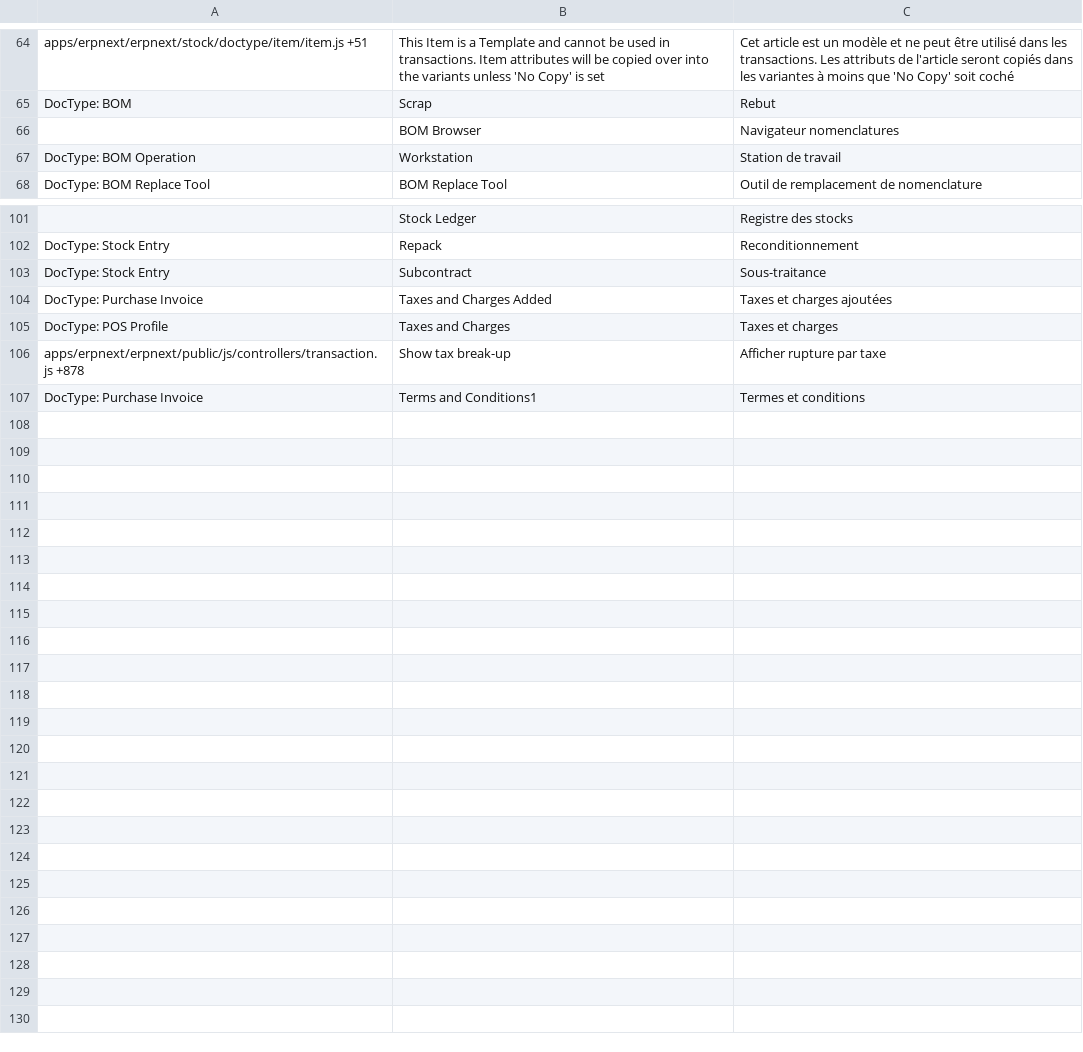
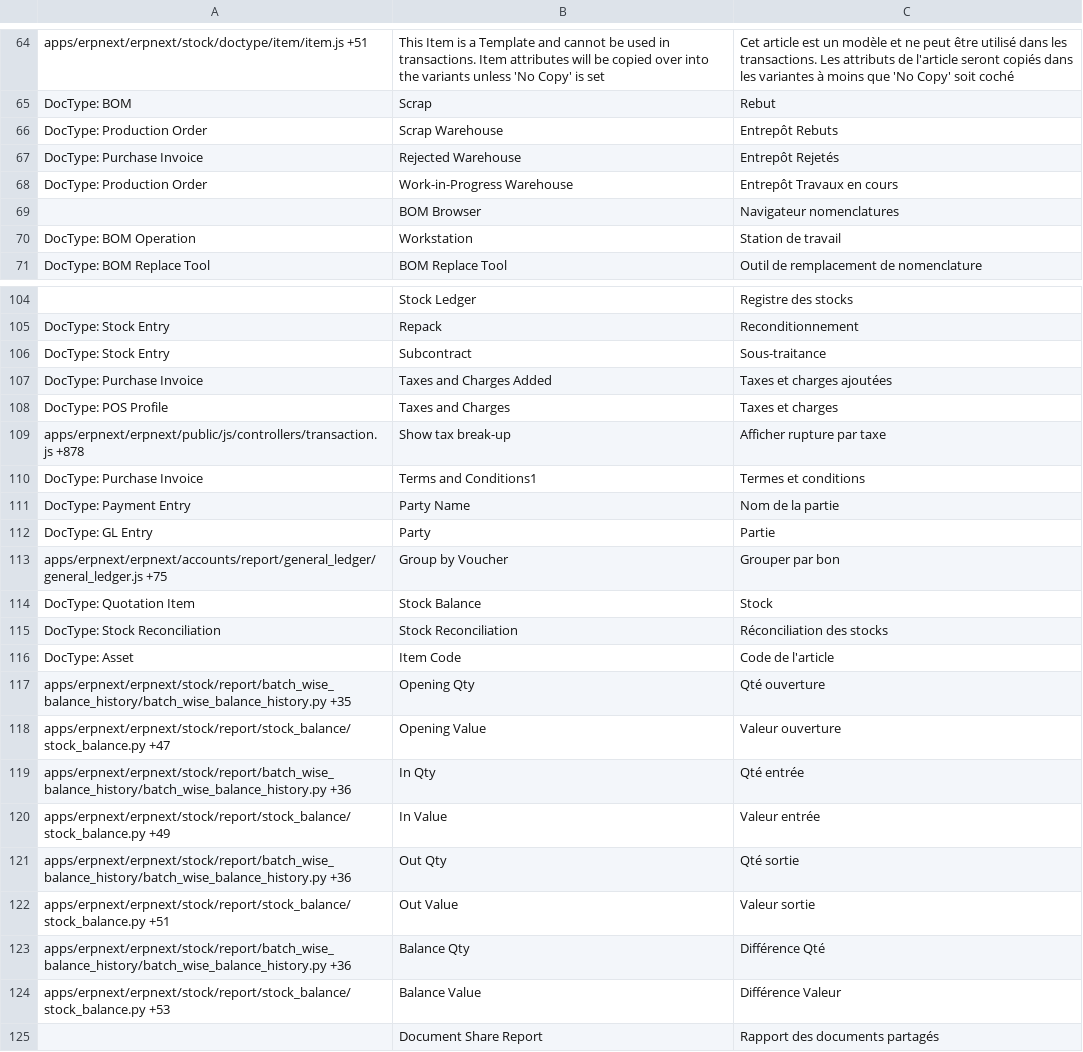
Before and after one commit to britlog/erpnext_customization, a CSV file: erpnext_customization/translations/fr.csv, drawn as a sheet; only a part is shown, gaps mark what is left out.

Commit message:
Improve french translations

```diff
--- a/erpnext_customization/translations/fr.csv
+++ b/erpnext_customization/translations/fr.csv
@@ -65,2 +65,5 @@ apps/erpnext/erpnext/stock/doctype/item/item.js +51,This Item is a Template and
 DocType: BOM,Scrap,Rebut
+DocType: Production Order,Scrap Warehouse,Entrepôt Rebuts
+DocType: Purchase Invoice,Rejected Warehouse,Entrepôt Rejetés
+DocType: Production Order,Work-in-Progress Warehouse,Entrepôt Travaux en cours
 ,BOM Browser,Navigateur nomenclatures
@@ -107 +110,16 @@ apps/erpnext/erpnext/public/js/controllers/transaction.js +878,Show tax break-up
 DocType: Purchase Invoice,Terms and Conditions1,Termes et conditions
+DocType: Payment Entry,Party Name,Nom de la partie
+DocType: GL Entry,Party,Partie
+apps/erpnext/erpnext/accounts/report/general_ledger/general_ledger.js +75,Group by Voucher,Grouper par bon
+DocType: Quotation Item,Stock Balance,Stock
+DocType: Stock Reconciliation,Stock Reconciliation,Réconciliation des stocks
+DocType: Asset,Item Code,Code de l'article
+apps/erpnext/erpnext/stock/report/batch_wise_balance_history/batch_wise_balance_history.py +35,Opening Qty,Qté ouverture
+apps/erpnext/erpnext/stock/report/stock_balance/stock_balance.py +47,Opening Value,Valeur ouverture
+apps/erpnext/erpnext/stock/report/batch_wise_balance_history/batch_wise_balance_history.py +36,In Qty,Qté entrée
+apps/erpnext/erpnext/stock/report/stock_balance/stock_balance.py +49,In Value,Valeur entrée
+apps/erpnext/erpnext/stock/report/batch_wise_balance_history/batch_wise_balance_history.py +36,Out Qty,Qté sortie
+apps/erpnext/erpnext/stock/report/stock_balance/stock_balance.py +51,Out Value,Valeur sortie
+apps/erpnext/erpnext/stock/report/batch_wise_balance_history/batch_wise_balance_history.py +36,Balance Qty,Différence Qté
+apps/erpnext/erpnext/stock/report/stock_balance/stock_balance.py +53,Balance Value,Différence Valeur
+,Document Share Report,Rapport des documents partagés
```
